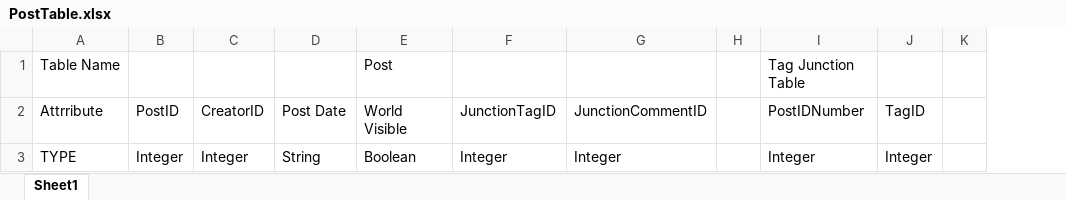
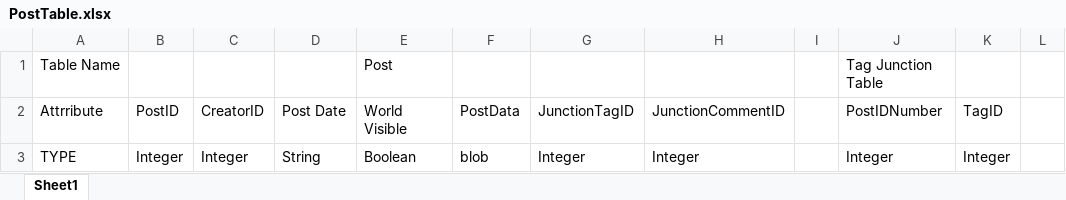
Before and after one commit to dragonsarebest/ThanosMemePage, an Excel workbook: DatabaseDesign/PostTable.xlsx, sheet Sheet1, drawn as a sheet; only a part is shown; values as stored, in another font and other column widths than the file's, no borders; the diff names each change by its address in the sheet, - before the commit and + after, or states it on an @@ line.

Commit message:
Bash: added a row to posts table in DatabaseDesign for actual image data. Database.cs makes all tables at initialization. Wrote a test and functions for meme upload (still in red). TODO: figure out how to pass image data to UploadMeme() - byte[] isn't working so far. Maybe try to convert image to binary first.

```diff
--- a/DatabaseDesign/PostTable.xlsx (sheet Sheet1)
+++ b/DatabaseDesign/PostTable.xlsx (sheet Sheet1)
+column F (PostData), row 3: blob
```
Also changed, not shown: 3 other files.
